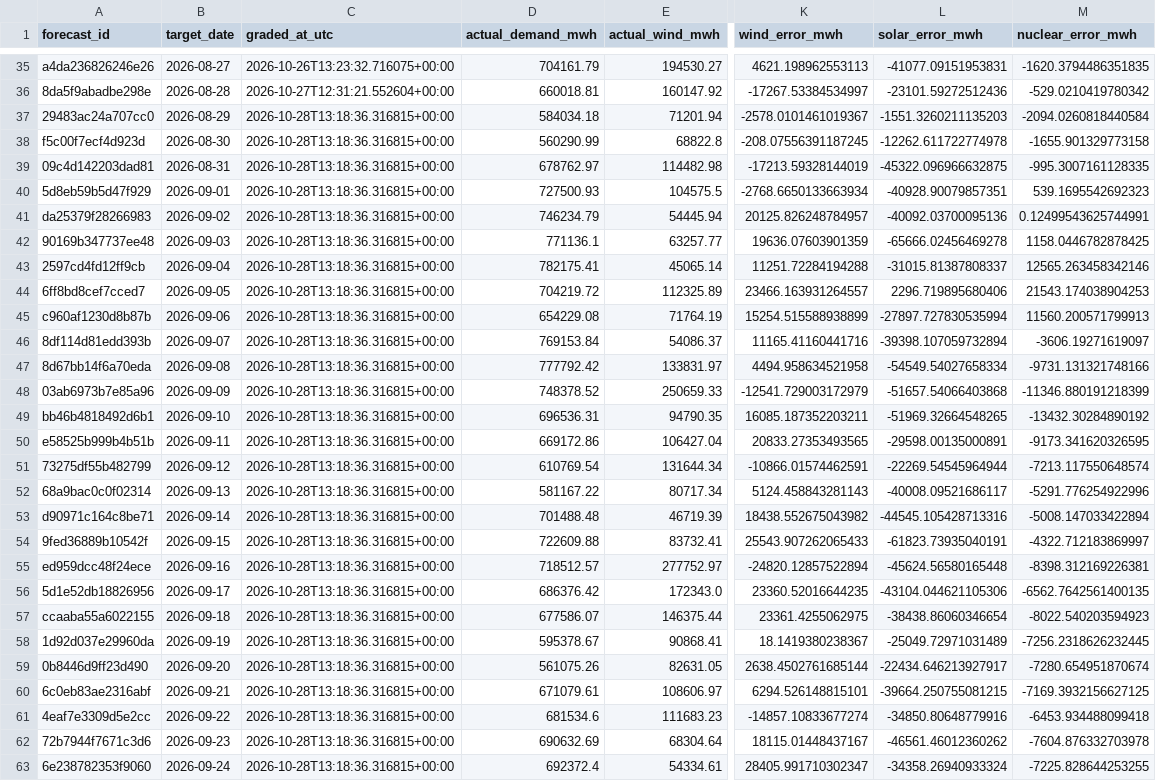
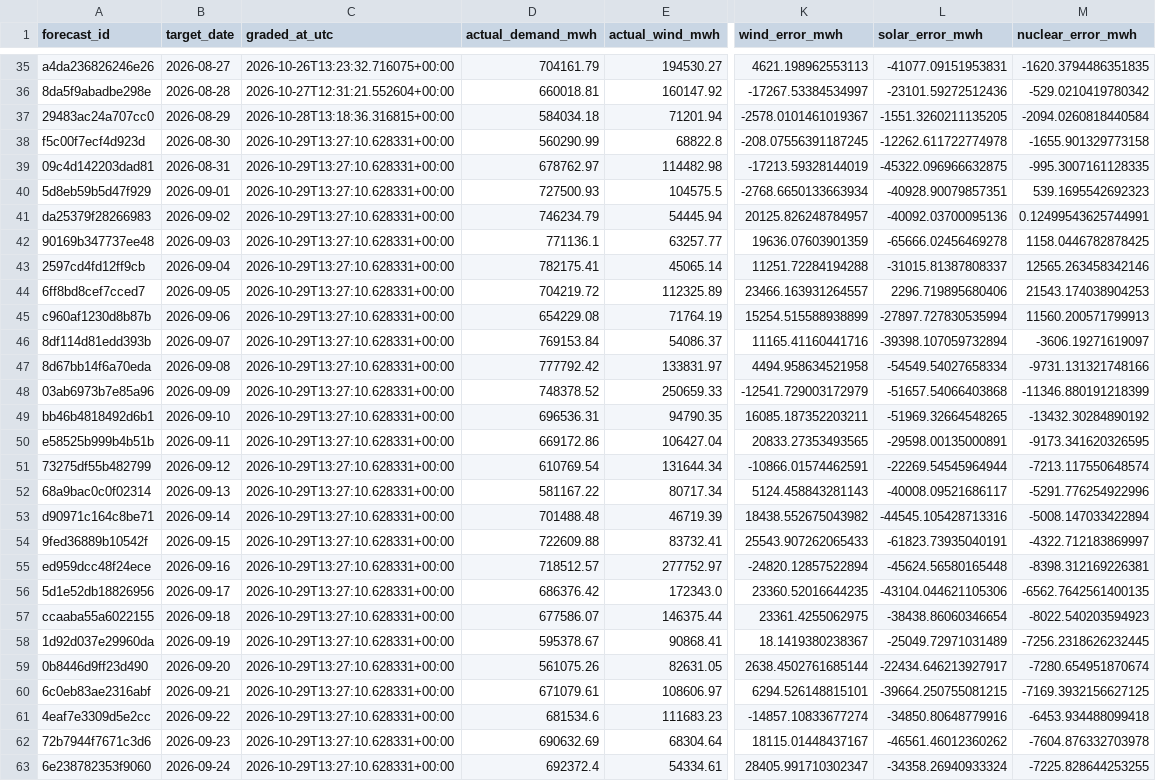
Before and after one commit to Evanssdas/Spain-Market-Platform, a CSV file: logs/forecast_grades.csv, drawn as a sheet; only a part is shown, gaps mark what is left out; the diff covers the shown part only; the diff names each change by its address in the sheet, - before the commit and + after, or states it on an @@ line.

```diff
--- a/logs/forecast_grades.csv
+++ b/logs/forecast_grades.csv
-L37 (solar_error_mwh): -1551.3260211135203
+L37 (solar_error_mwh): -1551.3260211135205
-C38:C63 (graded_at_utc): 2026-10-28T13:18:36.316815+00:00
+C38:C63 (graded_at_utc): 2026-10-29T13:27:10.628331+00:00
```
Also changed, not shown: 1 added row and 33 edited cells elsewhere in this file, data/processed/prices_daily.csv, data/processed/system_daily.csv, 7 other files.
